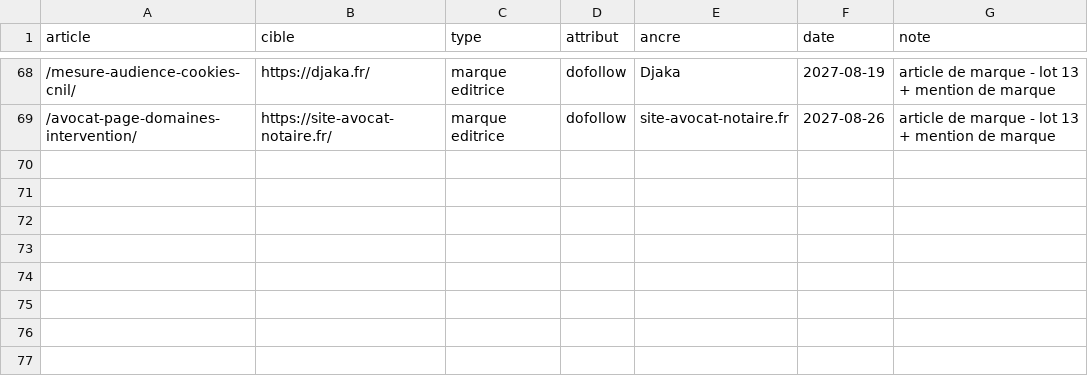
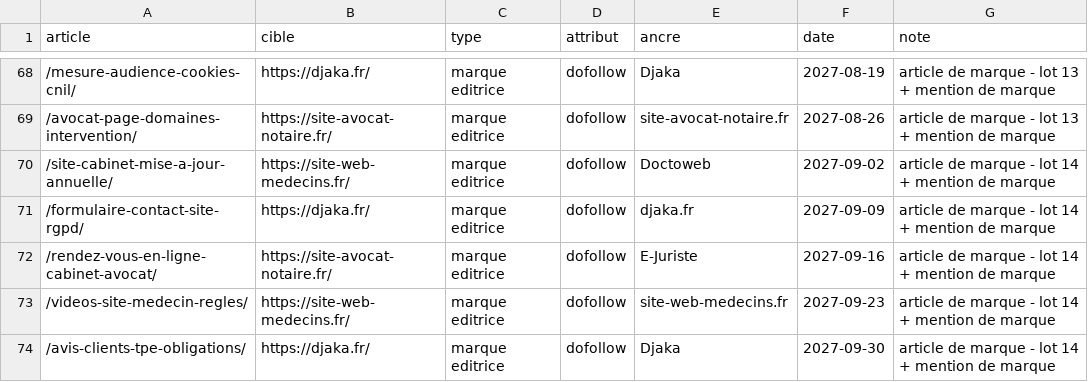
Before and after one commit to ShirleyDjaka/a3cDigital, a CSV file: seo/liens-commerciaux.csv, drawn as a sheet; only a part is shown, gaps mark what is left out.

```diff
--- a/seo/liens-commerciaux.csv
+++ b/seo/liens-commerciaux.csv
@@ -69 +69,6 @@ article,cible,type,attribut,ancre,date,note
 /avocat-page-domaines-intervention/,https://site-avocat-notaire.fr/,marque editrice,dofollow,site-avocat-notaire.fr,2027-08-26,article de marque - lot 13 + mention de marque
+/site-cabinet-mise-a-jour-annuelle/,https://site-web-medecins.fr/,marque editrice,dofollow,Doctoweb,2027-09-02,article de marque - lot 14 + mention de marque
+/formulaire-contact-site-rgpd/,https://djaka.fr/,marque editrice,dofollow,djaka.fr,2027-09-09,article de marque - lot 14 + mention de marque
+/rendez-vous-en-ligne-cabinet-avocat/,https://site-avocat-notaire.fr/,marque editrice,dofollow,E-Juriste,2027-09-16,article de marque - lot 14 + mention de marque
+/videos-site-medecin-regles/,https://site-web-medecins.fr/,marque editrice,dofollow,site-web-medecins.fr,2027-09-23,article de marque - lot 14 + mention de marque
+/avis-clients-tpe-obligations/,https://djaka.fr/,marque editrice,dofollow,Djaka,2027-09-30,article de marque - lot 14 + mention de marque
```
Also changed, not shown: 4 other files.
